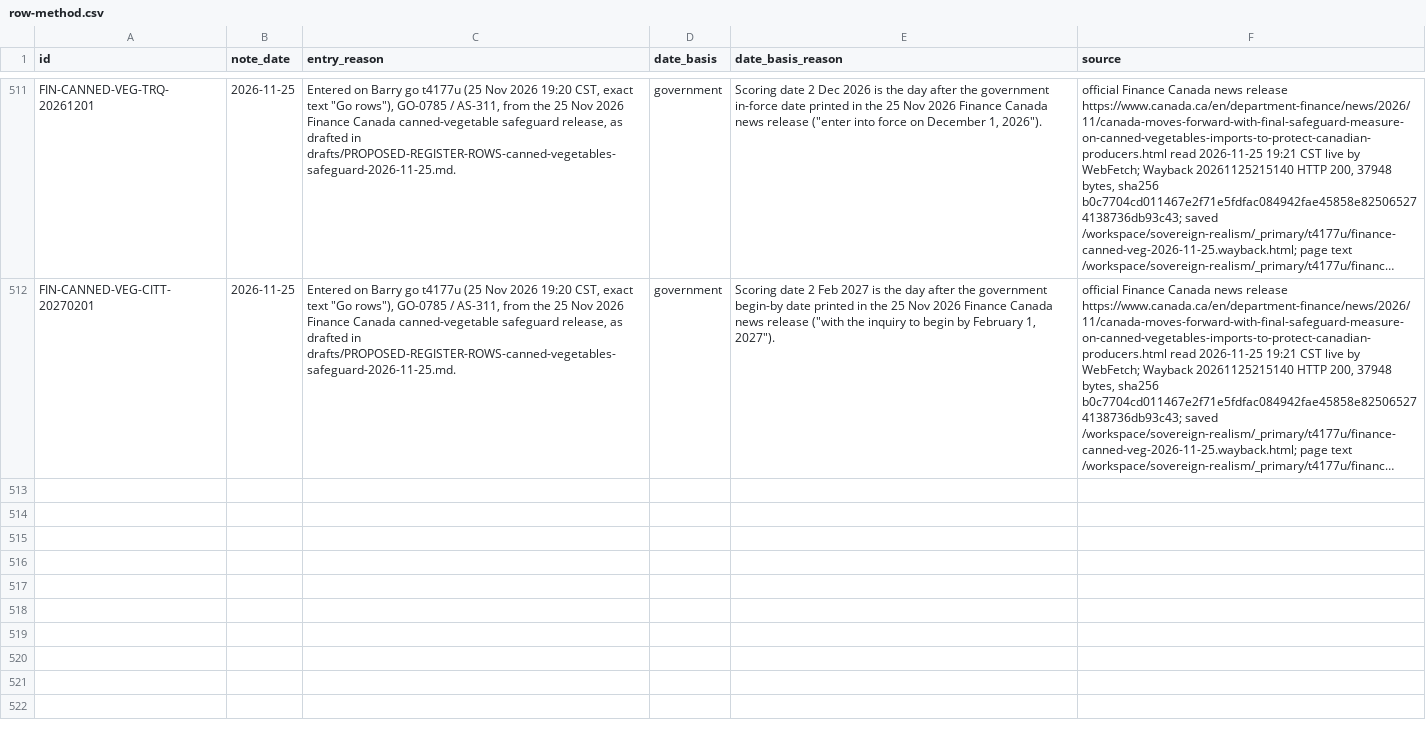
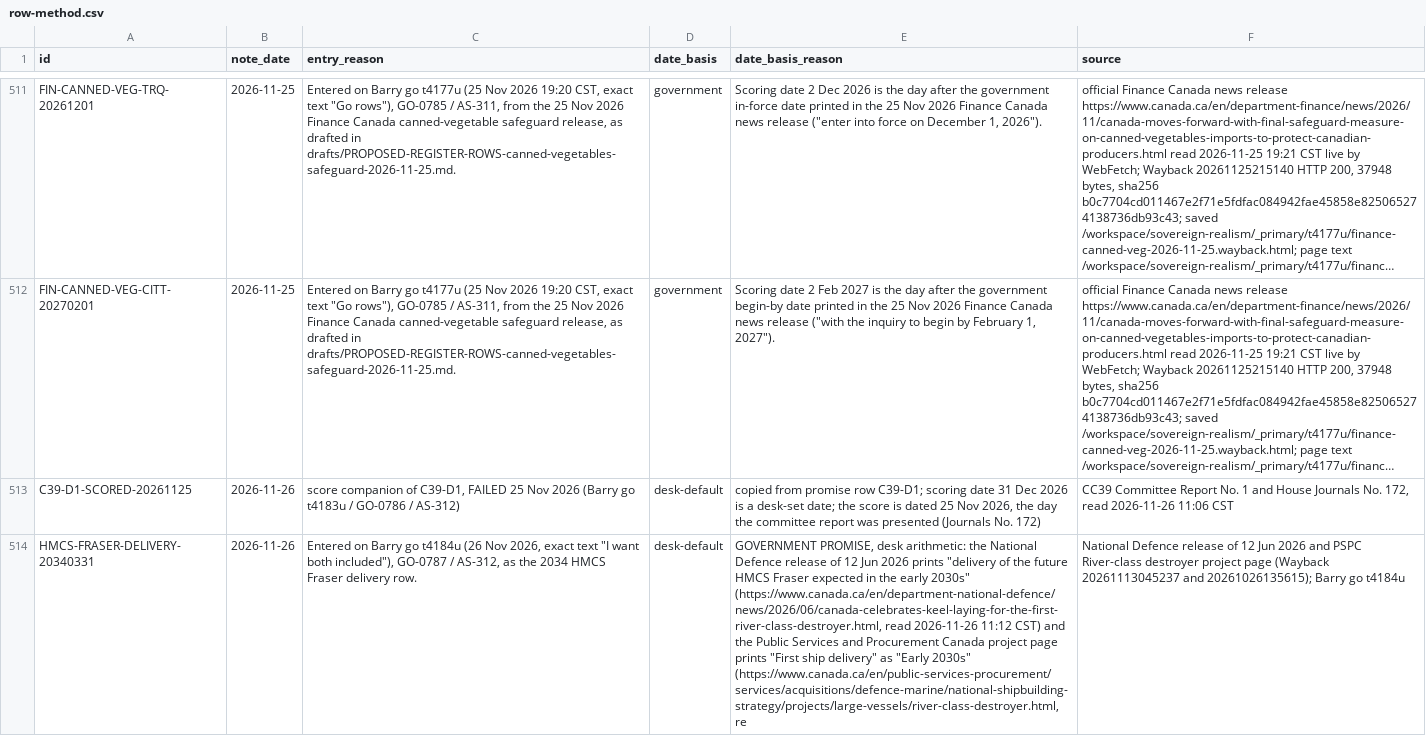
Before and after one commit to Citizenheldrecord/register, a CSV file: data/row-method.csv, drawn as a sheet; only a part is shown, gaps mark what is left out; long unchanged cells end in …; the diff names each change by its address in the sheet, - before the commit and + after, or states it on an @@ line.

```diff
--- a/data/row-method.csv
+++ b/data/row-method.csv
+row 513: C39-D1-SCORED-20261125 | 2026-11-26 | score companion of C39-D1, FAILED 25 Nov 2026 (Barry go t4183u / GO-0786 / AS-312) | desk-default | copied from promise row C39-D1; scoring date 31 Dec 2026 is a desk-set date; the score is dated 25 Nov 2026, the day the committee report was presented (Journals No. 172) | CC39 Committee Report No. 1 and House Journals No. 172, read 2026-11-26 11:06 CST
+row 514: HMCS-FRASER-DELIVERY-20340331 | 2026-11-26 | Entered on Barry go t4184u (26 Nov 2026, exact text "I want both included"), GO-0787 / AS-312, as the 2034 HMCS Fraser delivery row. | desk-default | GOVERNMENT PROMISE, desk arithmetic: the National Defence release of 12 Jun 2026 prints "delivery of the future HMCS Fraser expected in the early 2030s" (https://www.canada.ca/en/department-national-defence/news/2026/06/canada-celebrates-keel-laying-for-the-first-river-class-destroyer.html, read 2026-11-26 11:12 CST) and the Public Services and Procurement Canada project page prints "First ship delivery" as "Early 2030s" (https://www.canada.ca/en/public-services-procurement/services/acquisitions/defence-marine/national-shipbuilding-strategy/projects/large-vessels/river-class-destroyer.html, re | National Defence release of 12 Jun 2026 and PSPC River-class destroyer project page (Wayback 20261113045237 and 20261026135615); Barry go t4184u
```
Also changed, not shown: data/display-notes.csv, data/entries.csv, 25 other files.
